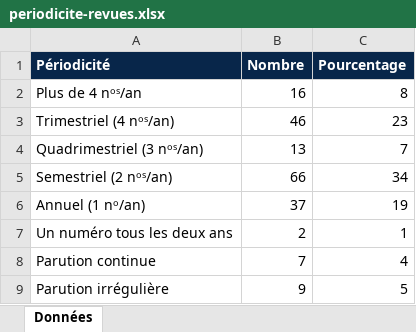
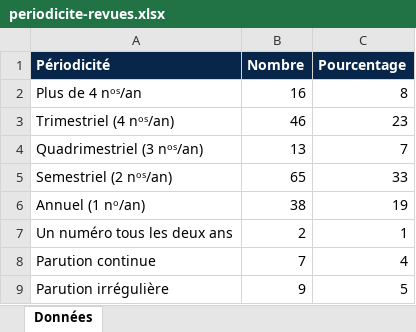
Before and after one commit to nicocoquet/mosar, an Excel workbook: downloads/periodicite-revues.xlsx, sheet Données, drawn as a sheet; values as stored, in another font and other column widths than the file's, no borders; the diff names each change by its address in the sheet, - before the commit and + after, or states it on an @@ line.

```diff
--- a/downloads/periodicite-revues.xlsx (sheet Données)
+++ b/downloads/periodicite-revues.xlsx (sheet Données)
-B5 (Nombre): 66
+B5 (Nombre): 65
-C5 (Pourcentage): 34
+C5 (Pourcentage): 33
-B6 (Nombre): 37
+B6 (Nombre): 38
```
Also changed, not shown: downloads/acces-date-creation.xlsx, downloads/acces-format-publication.xlsx, 37 other files.
